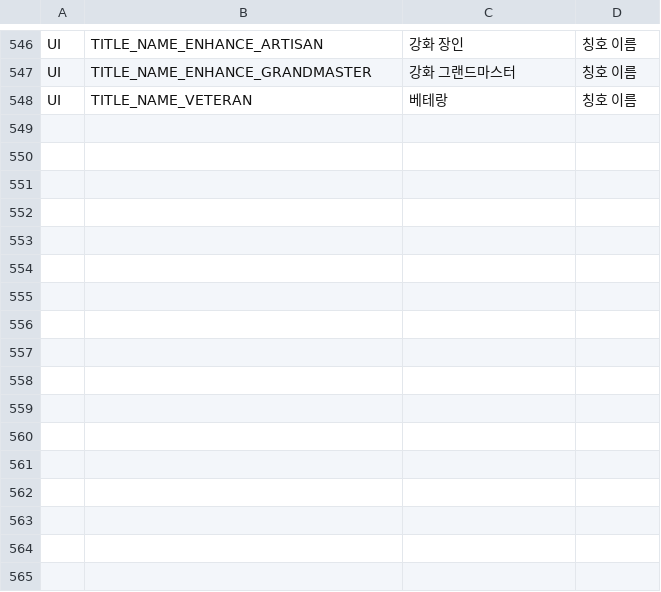
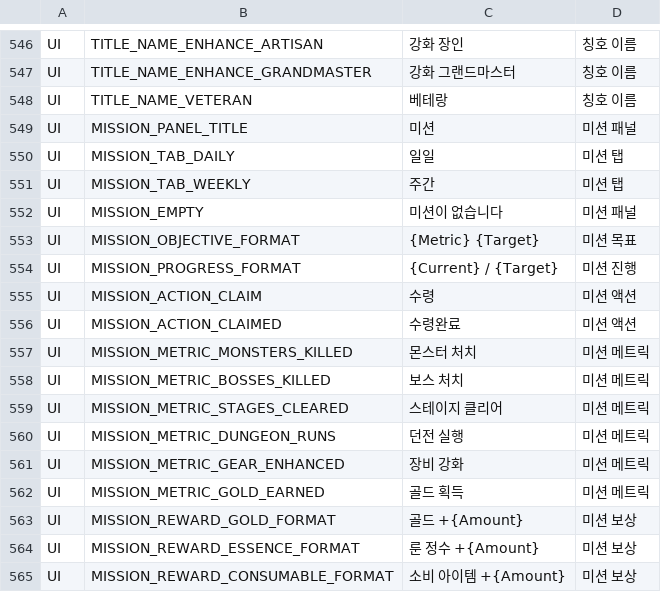
Before and after one commit to ewoo14/idle-project, a CSV file: client/Content/Localization/Game/ko/UI.csv, drawn as a sheet; only a part is shown, gaps mark what is left out; the diff names each change by its address in the sheet, - before the commit and + after, or states it on an @@ line.

```diff
--- a/client/Content/Localization/Game/ko/UI.csv
+++ b/client/Content/Localization/Game/ko/UI.csv
+row 549: UI | MISSION_PANEL_TITLE | 미션 | 미션 패널
+row 550: UI | MISSION_TAB_DAILY | 일일 | 미션 탭
+row 551: UI | MISSION_TAB_WEEKLY | 주간 | 미션 탭
+row 552: UI | MISSION_EMPTY | 미션이 없습니다 | 미션 패널
+row 553: UI | MISSION_OBJECTIVE_FORMAT | {Metric} {Target} | 미션 목표
+row 554: UI | MISSION_PROGRESS_FORMAT | {Current} / {Target} | 미션 진행
+row 555: UI | MISSION_ACTION_CLAIM | 수령 | 미션 액션
+row 556: UI | MISSION_ACTION_CLAIMED | 수령완료 | 미션 액션
+row 557: UI | MISSION_METRIC_MONSTERS_KILLED | 몬스터 처치 | 미션 메트릭
+row 558: UI | MISSION_METRIC_BOSSES_KILLED | 보스 처치 | 미션 메트릭
+row 559: UI | MISSION_METRIC_STAGES_CLEARED | 스테이지 클리어 | 미션 메트릭
+row 560: UI | MISSION_METRIC_DUNGEON_RUNS | 던전 실행 | 미션 메트릭
+row 561: UI | MISSION_METRIC_GEAR_ENHANCED | 장비 강화 | 미션 메트릭
+row 562: UI | MISSION_METRIC_GOLD_EARNED | 골드 획득 | 미션 메트릭
+row 563: UI | MISSION_REWARD_GOLD_FORMAT | 골드 +{Amount} | 미션 보상
+row 564: UI | MISSION_REWARD_ESSENCE_FORMAT | 룬 정수 +{Amount} | 미션 보상
+row 565: UI | MISSION_REWARD_CONSUMABLE_FORMAT | 소비 아이템 +{Amount} | 미션 보상
```
Also changed, not shown: client/Content/Localization/Game/en/UI.csv, 26 other files.
